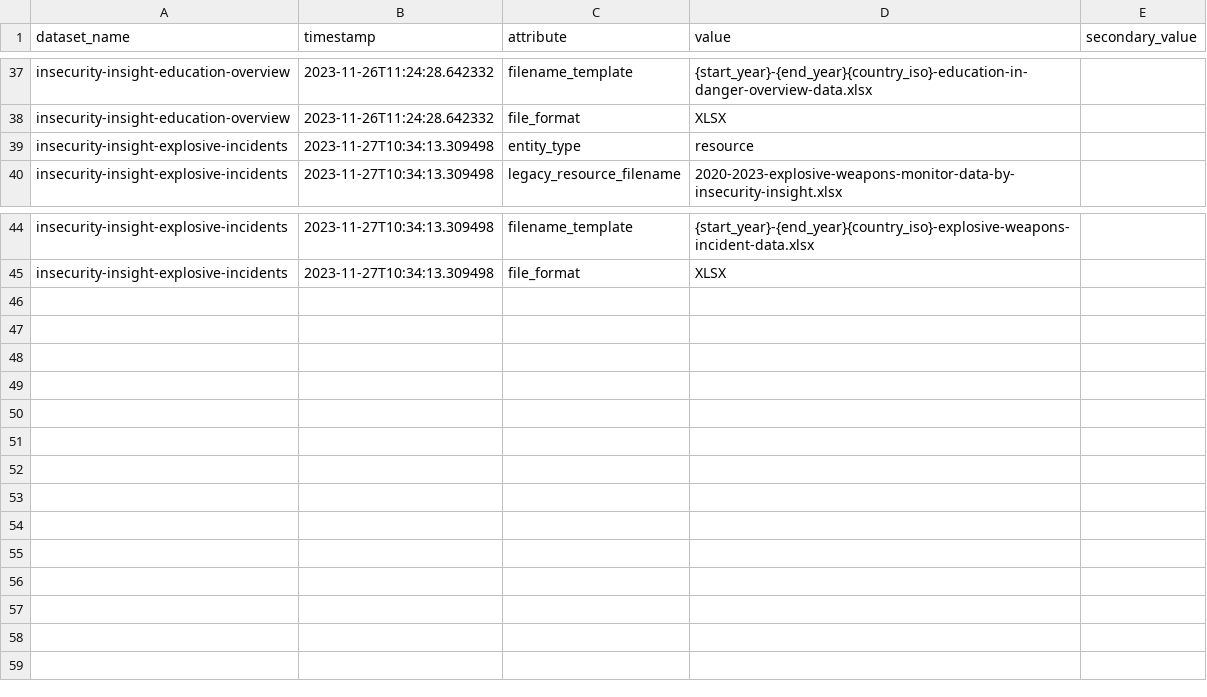
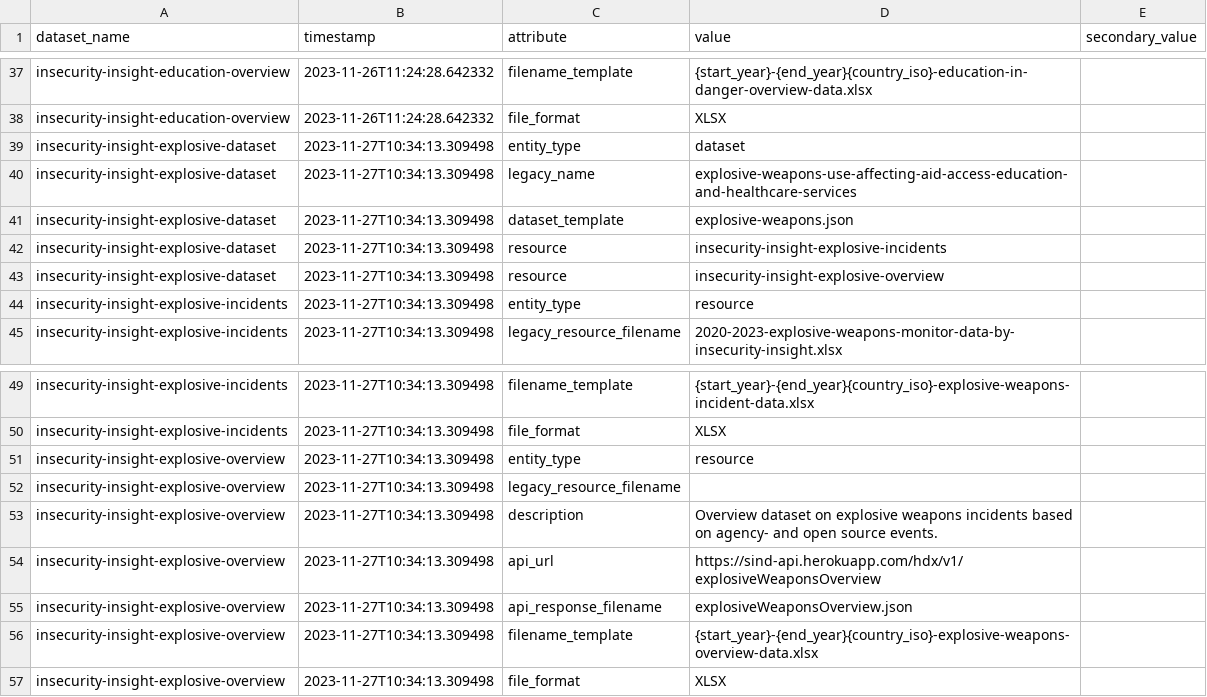
Before and after one commit to OCHA-DAP/hdx-scraper-insecurity-insight, a CSV file: src/hdx_scraper_insecurity_insight/metadata/attributes.csv, drawn as a sheet; only a part is shown, gaps mark what is left out; the diff names each change by its address in the sheet, - before the commit and + after, or states it on an @@ line.

Commit message:
Add in the explosive overview data and complete the explosive weapons dataset

```diff
--- a/src/hdx_scraper_insecurity_insight/metadata/attributes.csv
+++ b/src/hdx_scraper_insecurity_insight/metadata/attributes.csv
+row 39: insecurity-insight-explosive-dataset | 2023-11-27T10:34:13.309498 | entity_type | dataset
+row 40: insecurity-insight-explosive-dataset | 2023-11-27T10:34:13.309498 | legacy_name | explosive-weapons-use-affecting-aid-access-education-and-healthcare-services
+row 41: insecurity-insight-explosive-dataset | 2023-11-27T10:34:13.309498 | dataset_template | explosive-weapons.json
+row 42: insecurity-insight-explosive-dataset | 2023-11-27T10:34:13.309498 | resource | insecurity-insight-explosive-incidents
+row 43: insecurity-insight-explosive-dataset | 2023-11-27T10:34:13.309498 | resource | insecurity-insight-explosive-overview
+row 51: insecurity-insight-explosive-overview | 2023-11-27T10:34:13.309498 | entity_type | resource
+row 52: insecurity-insight-explosive-overview | 2023-11-27T10:34:13.309498 | legacy_resource_filename
+row 53: insecurity-insight-explosive-overview | 2023-11-27T10:34:13.309498 | description | Overview dataset on explosive weapons incidents based on agency- and open source events.
+row 54: insecurity-insight-explosive-overview | 2023-11-27T10:34:13.309498 | api_url | https://sind-api.herokuapp.com/hdx/v1/explosiveWeaponsOverview
+row 55: insecurity-insight-explosive-overview | 2023-11-27T10:34:13.309498 | api_response_filename | explosiveWeaponsOverview.json
+row 56: insecurity-insight-explosive-overview | 2023-11-27T10:34:13.309498 | filename_template | {start_year}-{end_year}{country_iso}-explosive-weapons-overview-data.xlsx
+row 57: insecurity-insight-explosive-overview | 2023-11-27T10:34:13.309498 | file_format | XLSX
```
Also changed, not shown: src/hdx_scraper_insecurity_insight/metadata/schema.csv, 6 other files.
